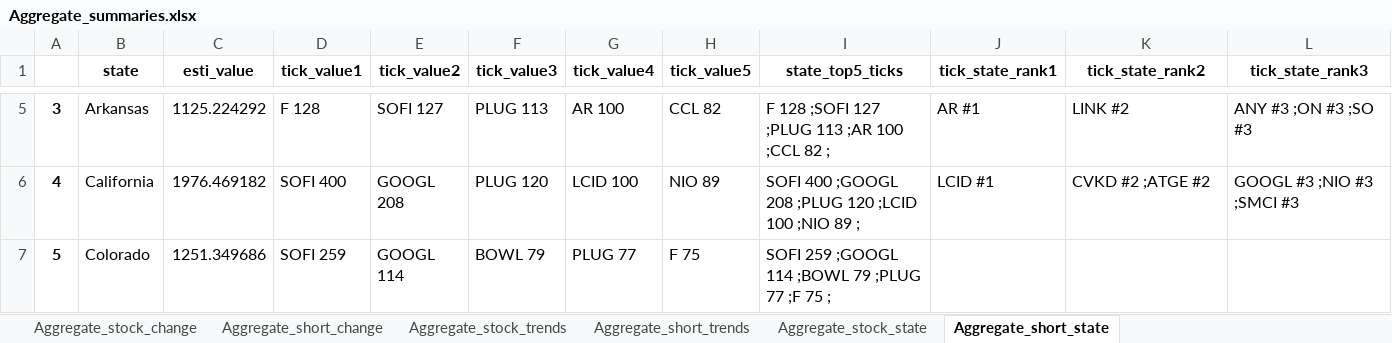
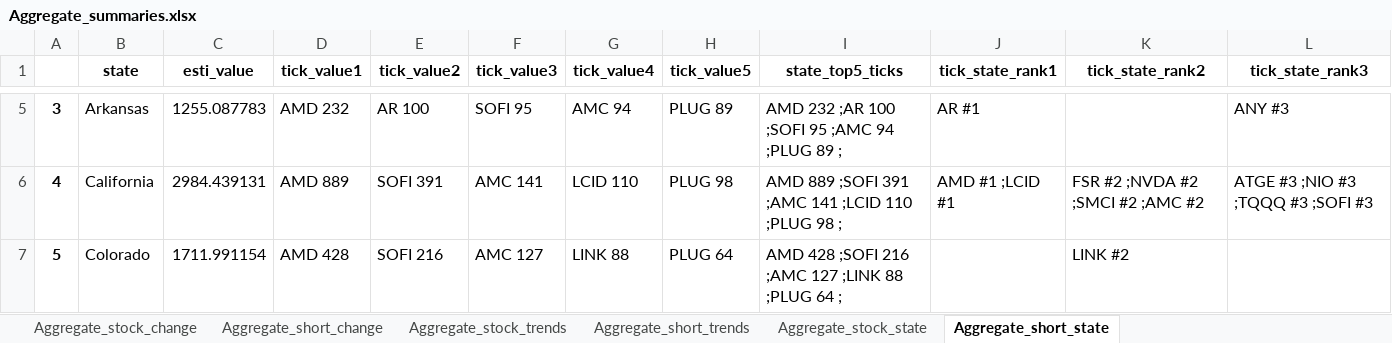
Before and after one commit to datasciencetemple/Trends, an Excel workbook: Aggregate_summaries.xlsx, sheet Aggregate_short_state, drawn as a sheet; only a part is shown, gaps mark what is left out; values as stored, in another font and other column widths than the file's, no borders; the diff covers the shown part only; the diff names each change by its address in the sheet, - before the commit and + after, or states it on an @@ line.

```diff
--- a/Aggregate_summaries.xlsx (sheet Aggregate_short_state)
+++ b/Aggregate_summaries.xlsx (sheet Aggregate_short_state)
-C5 (esti_value): 1125.224292
+C5 (esti_value): 1255.087783
-D5 (tick_value1): F 128
+D5 (tick_value1): AMD 232
-E5 (tick_value2): SOFI 127
+E5 (tick_value2): AR 100
-F5 (tick_value3): PLUG 113
+F5 (tick_value3): SOFI 95
-G5 (tick_value4): AR 100
+G5 (tick_value4): AMC 94
-H5 (tick_value5): CCL 82
+H5 (tick_value5): PLUG 89
-I5 (state_top5_ticks): F 128 ;SOFI 127 ;PLUG 113 ;AR 100 ;CCL 82 ;
+I5 (state_top5_ticks): AMD 232 ;AR 100 ;SOFI 95 ;AMC 94 ;PLUG 89 ;
-K5 (tick_state_rank2): LINK #2
+K5 (tick_state_rank2): (empty)
-L5 (tick_state_rank3): ANY #3 ;ON #3 ;SO #3
+L5 (tick_state_rank3): ANY #3
-C6 (esti_value): 1976.469182
+C6 (esti_value): 2984.439131
-D6 (tick_value1): SOFI 400
+D6 (tick_value1): AMD 889
-E6 (tick_value2): GOOGL 208
+E6 (tick_value2): SOFI 391
-F6 (tick_value3): PLUG 120
+F6 (tick_value3): AMC 141
-G6 (tick_value4): LCID 100
+G6 (tick_value4): LCID 110
-H6 (tick_value5): NIO 89
+H6 (tick_value5): PLUG 98
-I6 (state_top5_ticks): SOFI 400 ;GOOGL 208 ;PLUG 120 ;LCID 100 ;NIO 89 ;
+I6 (state_top5_ticks): AMD 889 ;SOFI 391 ;AMC 141 ;LCID 110 ;PLUG 98 ;
-J6 (tick_state_rank1): LCID #1
+J6 (tick_state_rank1): AMD #1 ;LCID #1
-K6 (tick_state_rank2): CVKD #2 ;ATGE #2
+K6 (tick_state_rank2): FSR #2 ;NVDA #2 ;SMCI #2 ;AMC #2
-L6 (tick_state_rank3): GOOGL #3 ;NIO #3 ;SMCI #3
+L6 (tick_state_rank3): ATGE #3 ;NIO #3 ;TQQQ #3 ;SOFI #3
-C7 (esti_value): 1251.349686
+C7 (esti_value): 1711.991154
-D7 (tick_value1): SOFI 259
+D7 (tick_value1): AMD 428
-E7 (tick_value2): GOOGL 114
+E7 (tick_value2): SOFI 216
-F7 (tick_value3): BOWL 79
+F7 (tick_value3): AMC 127
-G7 (tick_value4): PLUG 77
+G7 (tick_value4): LINK 88
-H7 (tick_value5): F 75
+H7 (tick_value5): PLUG 64
-I7 (state_top5_ticks): SOFI 259 ;GOOGL 114 ;BOWL 79 ;PLUG 77 ;F 75 ;
+I7 (state_top5_ticks): AMD 428 ;SOFI 216 ;AMC 127 ;LINK 88 ;PLUG 64 ;
-K7 (tick_state_rank2): (empty)
+K7 (tick_state_rank2): LINK #2
```
Also changed, not shown: 404 edited cells elsewhere in this sheet, sheet Aggregate_stock_trends, sheet Aggregate_short_trends, sheet Aggregate_stock_change, sheet Aggregate_short_change, sheet Aggregate_stock_state.
